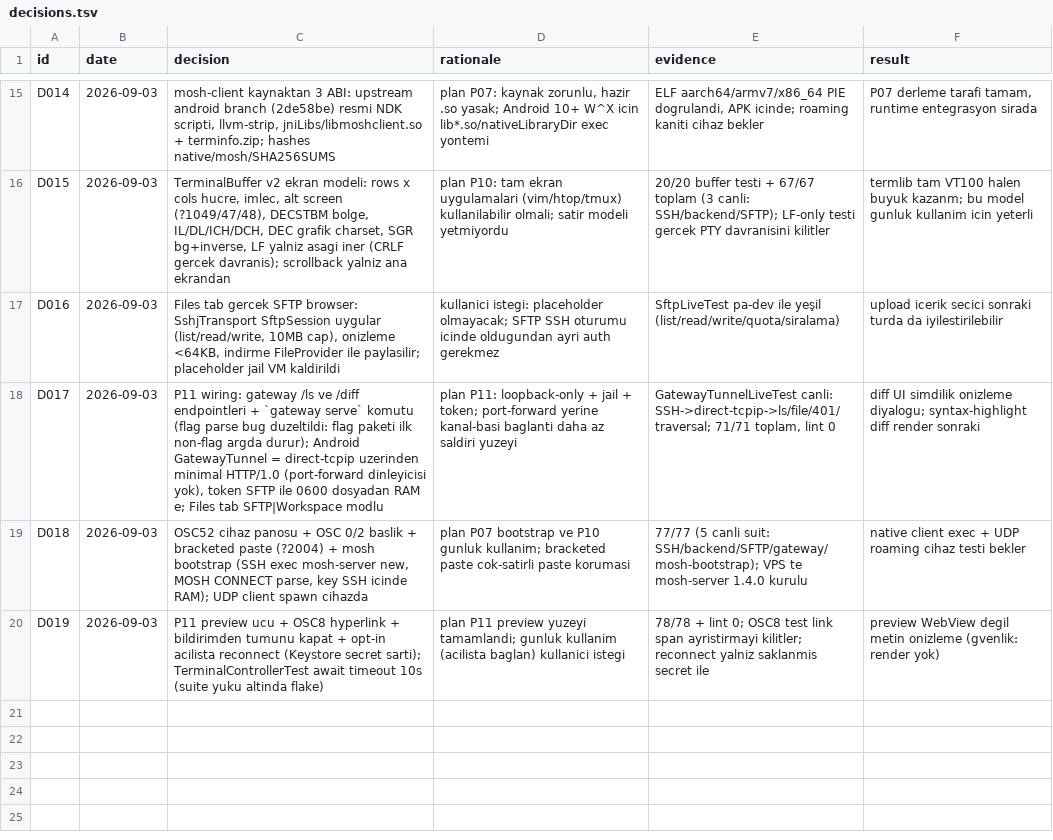
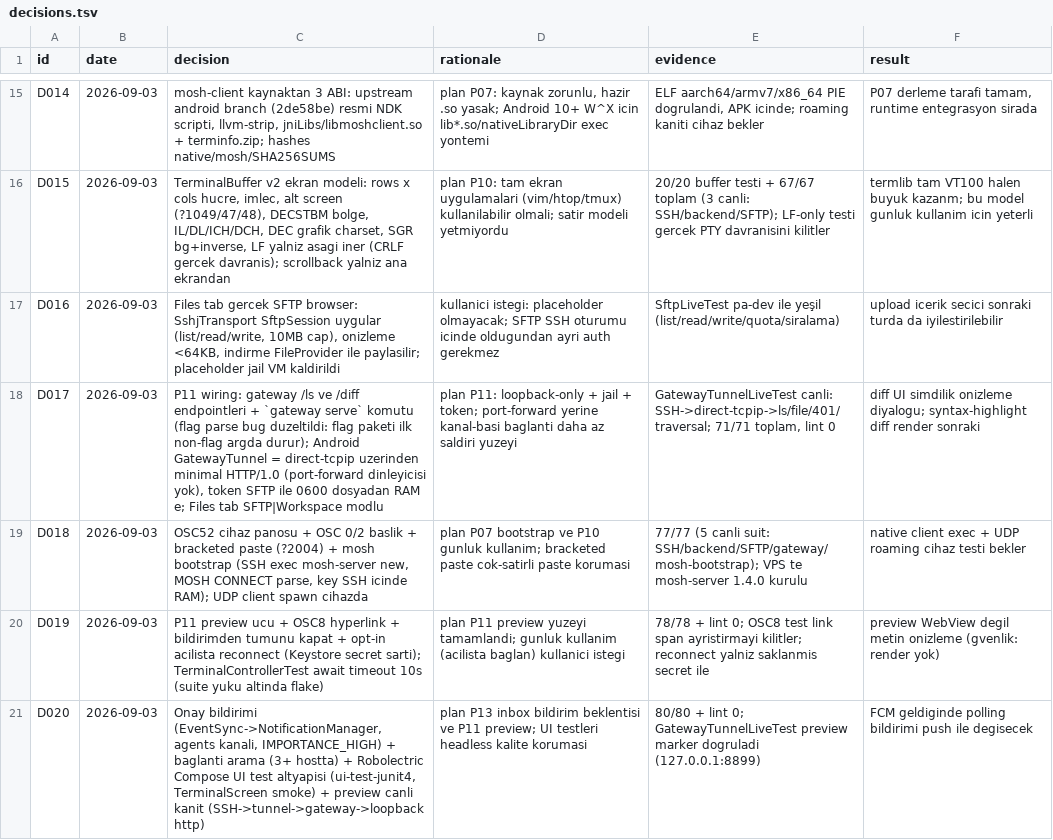
Before and after one commit to azygoss/pocket-agent, a TSV file: decisions.tsv, drawn as a sheet; only a part is shown, gaps mark what is left out.

Commit message:
feat(P11/P13): preview endpoint live, approval notifications, host search, UI tests (0.8.1)
- Gateway /preview wired end-to-end: app -> SSH direct-tcpip -> gateway ->
  loopback dev server; live test proves marker HTML round-trip; SSRF
  rejected both client and server side
- Approval push: EventSync merge -> high-priority 'agents' notification
  when approval-category events arrive (permission-guarded)
- Connections: search field when >3 hosts (name/host/user, case-insensitive)
- Robolectric Compose UI test infra (ui-test-junit4): TerminalScreen smoke
  tests (empty state, session chip on connect)
- 80/80 unit (5 live suites) + lint 0 errors

```diff
--- a/decisions.tsv
+++ b/decisions.tsv
@@ -20 +20,2 @@ D018	2026-09-03	OSC52 cihaz panosu + OSC 0/2 baslik + bracketed paste (?2004) +
 D019	2026-09-03	P11 preview ucu + OSC8 hyperlink + bildirimden tumunu kapat + opt-in acilista reconnect (Keystore secret sarti); TerminalControllerTest await timeout 10s (suite yuku altinda flake)	plan P11 preview yuzeyi tamamlandi; gunluk kullanim (acilista baglan) kullanici istegi	78/78 + lint 0; OSC8 test link span ayristirmayi kilitler; reconnect yalniz saklanmis secret ile	preview WebView degil metin onizleme (gvenlik: render yok)
+D020	2026-09-03	Onay bildirimi (EventSync->NotificationManager, agents kanali, IMPORTANCE_HIGH) + baglanti arama (3+ hostta) + Robolectric Compose UI test altyapisi (ui-test-junit4, TerminalScreen smoke) + preview canli kanit (SSH->tunnel->gateway->loopback http)	plan P13 inbox bildirim beklentisi ve P11 preview; UI testleri headless kalite korumasi	80/80 + lint 0; GatewayTunnelLiveTest preview marker dogruladi (127.0.0.1:8899)	FCM geldiginde polling bildirimi push ile degisecek
```
Also changed, not shown: 7 other files.
